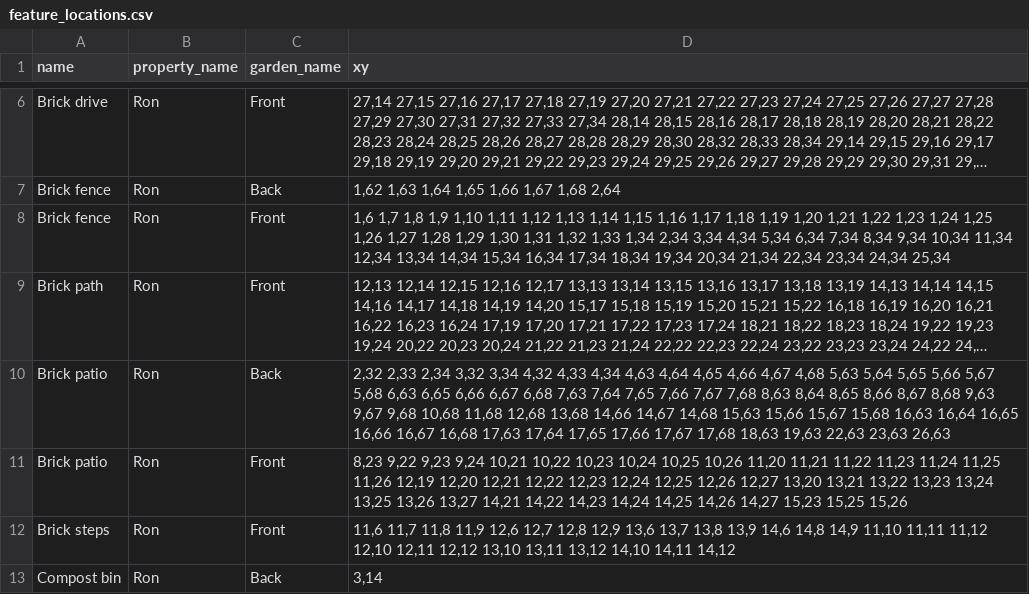
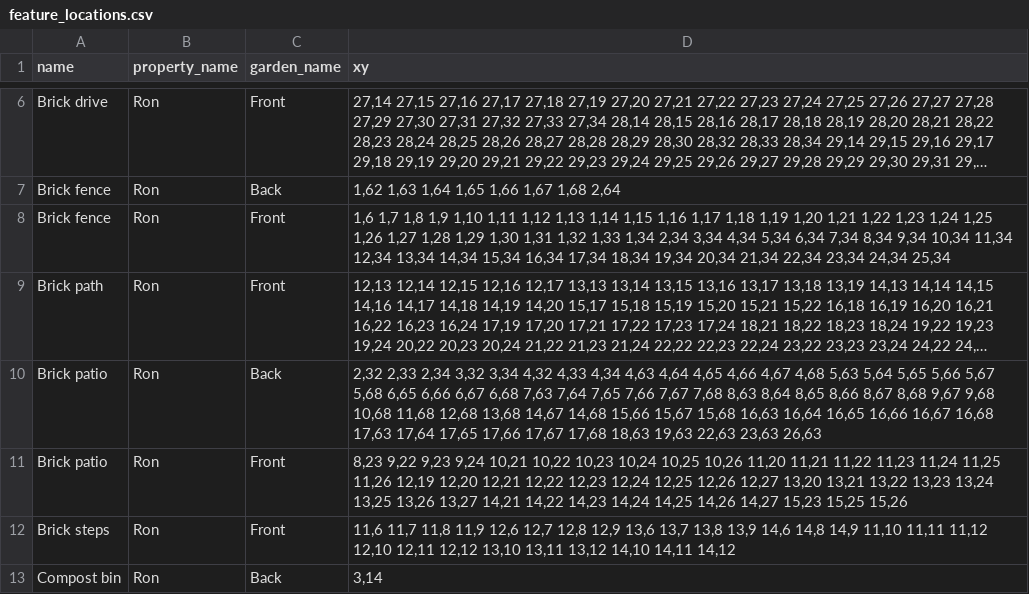
Before and after one commit to ronsavage/WWW-Garden-Design, a CSV file: data/feature_locations.csv, drawn as a sheet; only a part is shown, gaps mark what is left out; long unchanged cells end in …; the diff names each change by its address in the sheet, - before the commit and + after, or states it on an @@ line.

```diff
--- a/data/feature_locations.csv
+++ b/data/feature_locations.csv
-D10 (xy): …5,67 5,68 6,63 6,65 6,66 6,67 6,68 7,63 7,64 7,65 7,66 7,67 7,68 8,63 8,64 8,65 8,66 8,67 8,68 9,63 9,67 9,68 10,68 11,68 12,68 13,68 14,66 14,67 14,68 15,63 15,66 15,67…
+D10 (xy): …5,67 5,68 6,65 6,66 6,67 6,68 7,63 7,64 7,65 7,66 7,67 7,68 8,63 8,64 8,65 8,66 8,67 8,68 9,67 9,68 10,68 11,68 12,68 13,68 14,67 14,68 15,66 15,67…
```
Also changed, not shown: data/flower_locations.csv, data/notes.csv.
